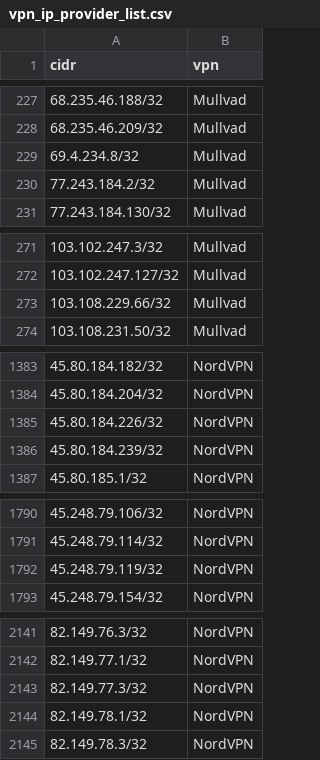
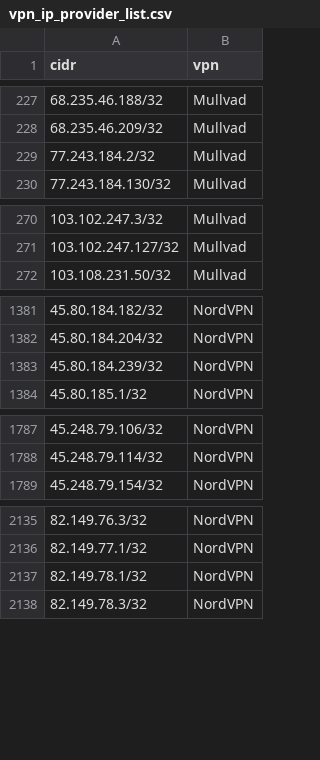
Before and after one commit to millshre5/vpnips, a CSV file: vpn_ip_provider_list.csv, drawn as a sheet; only a part is shown, gaps mark what is left out; removed rows and columns are numbered as before the commit, all else as after; the diff covers the shown part only; the diff names each change by its address in the sheet, - before the commit and + after, or states it on an @@ line.

```diff
--- a/vpn_ip_provider_list.csv
+++ b/vpn_ip_provider_list.csv
-row 229: 69.4.234.8/32 | Mullvad
-row 273: 103.108.229.66/32 | Mullvad
-row 1385: 45.80.184.226/32 | NordVPN
-row 1792: 45.248.79.119/32 | NordVPN
-row 2143: 82.149.77.3/32 | NordVPN
```
Also changed, not shown: 13 added rows and 10 removed rows elsewhere in this file.
